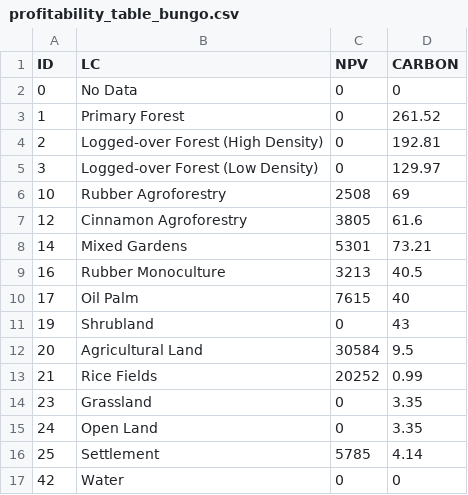
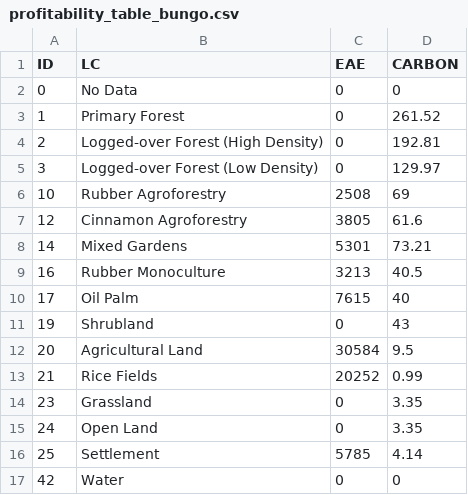
Before and after one commit to icraf-indonesia/lumens-shiny, a CSV file: data/table/profitability_table_bungo.csv, drawn as a sheet.

```diff
--- a/data/table/profitability_table_bungo.csv
+++ b/data/table/profitability_table_bungo.csv
@@ -1,2 +1,2 @@
-ID,LC,NPV,CARBON
+ID,LC,EAE,CARBON
 0,No Data,0,0
```
Also changed, not shown: 5 other files.
